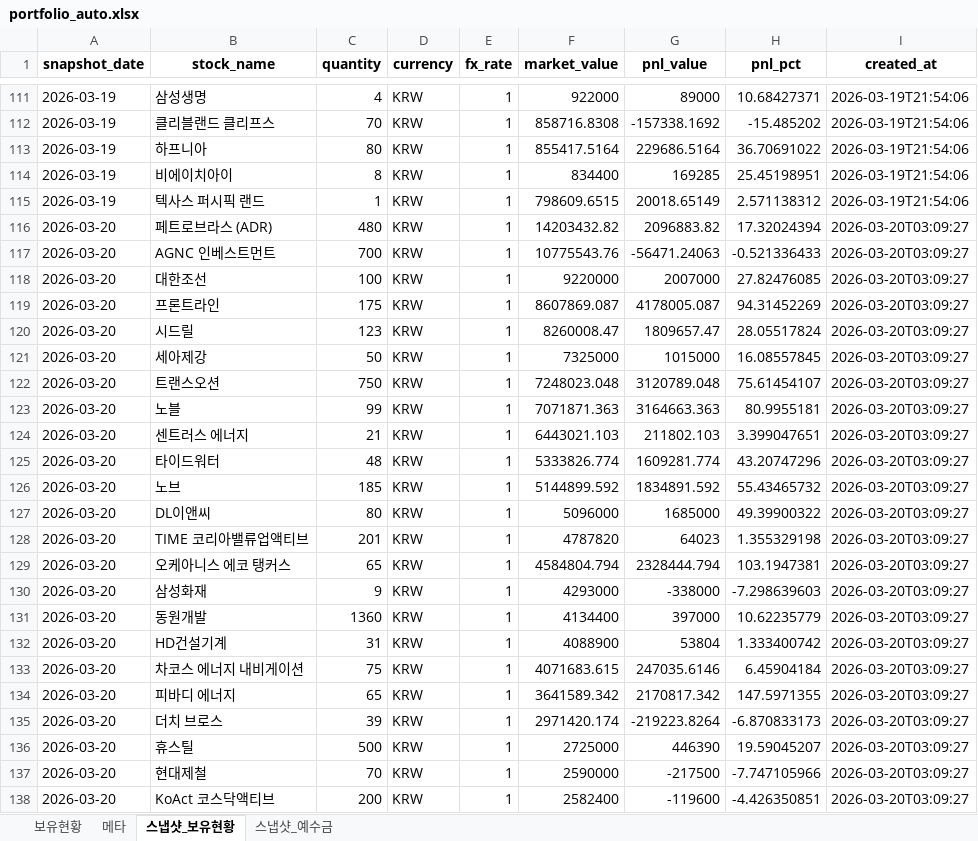
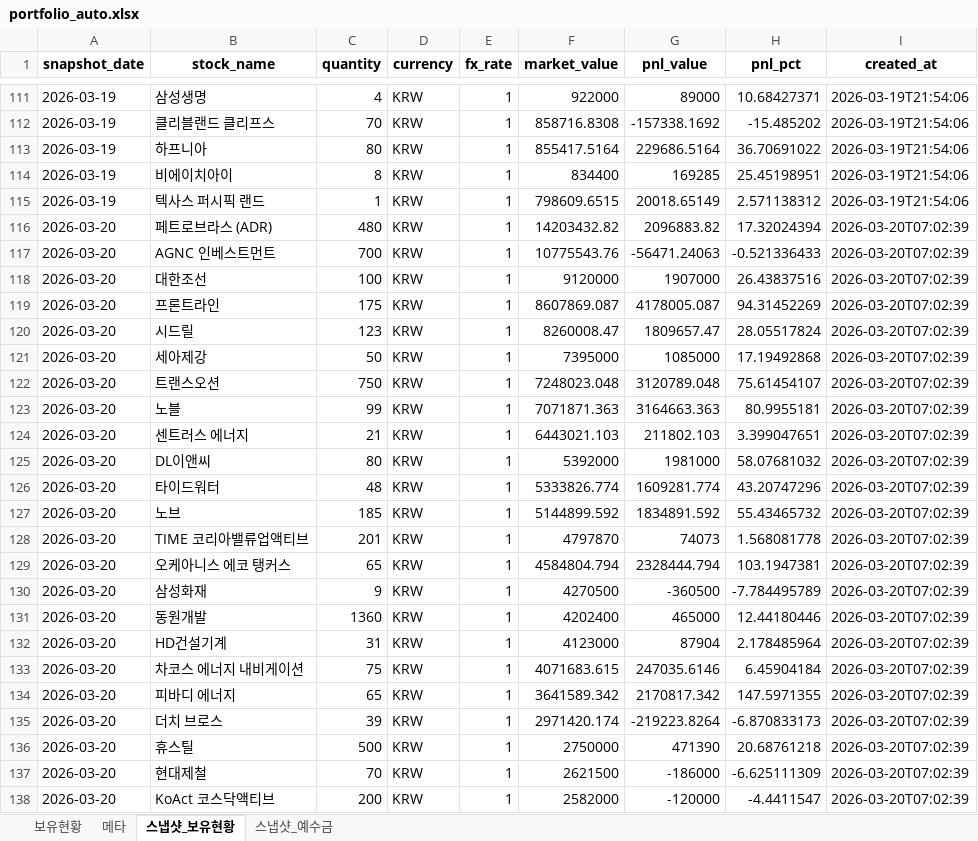
Before and after one commit to ssungjun83/invest_diary, an Excel workbook: portfolio_auto.xlsx, sheet 스냅샷_보유현황, drawn as a sheet; only a part is shown, gaps mark what is left out; values as stored, in another font and other column widths than the file's, no borders; removed rows and columns are numbered as before the commit, all else as after; the diff covers the shown part only; the diff names each change by its address in the sheet, - before the commit and + after, or states it on an @@ line.

```diff
--- a/portfolio_auto.xlsx (sheet 스냅샷_보유현황)
+++ b/portfolio_auto.xlsx (sheet 스냅샷_보유현황)
-I116:I124 (created_at): 2026-03-20T03:09:27
+I116:I124 (created_at): 2026-03-20T07:02:39
-F118 (market_value): 9220000
+F118 (market_value): 9120000
-G118 (pnl_value): 2007000
+G118 (pnl_value): 1907000
-H118 (pnl_pct): 27.82476085
+H118 (pnl_pct): 26.43837516
-F121 (market_value): 7325000
+F121 (market_value): 7395000
-G121 (pnl_value): 1015000
+G121 (pnl_value): 1085000
-H121 (pnl_pct): 16.08557845
+H121 (pnl_pct): 17.19492868
+row 125: 2026-03-20 | DL이앤씨 | 80 | KRW | 1 | 5392000 | 1981000 | 58.07681032 | 2026-03-20T07:02:39
-I126:I127 (created_at): 2026-03-20T03:09:27
+I126:I127 (created_at): 2026-03-20T07:02:39
-row 127: 2026-03-20 | DL이앤씨 | 80 | KRW | 1 | 5096000 | 1685000 | 49.39900322 | 2026-03-20T03:09:27
-F128 (market_value): 4787820
+F128 (market_value): 4797870
-G128 (pnl_value): 64023
+G128 (pnl_value): 74073
-H128 (pnl_pct): 1.355329198
+H128 (pnl_pct): 1.568081778
-I128:I138 (created_at): 2026-03-20T03:09:27
+I128:I138 (created_at): 2026-03-20T07:02:39
-F130 (market_value): 4293000
+F130 (market_value): 4270500
-G130 (pnl_value): -338000
+G130 (pnl_value): -360500
-H130 (pnl_pct): -7.298639603
+H130 (pnl_pct): -7.784495789
-F131 (market_value): 4134400
+F131 (market_value): 4202400
-G131 (pnl_value): 397000
+G131 (pnl_value): 465000
-H131 (pnl_pct): 10.62235779
+H131 (pnl_pct): 12.44180446
-F132 (market_value): 4088900
+F132 (market_value): 4123000
-G132 (pnl_value): 53804
+G132 (pnl_value): 87904
-H132 (pnl_pct): 1.333400742
+H132 (pnl_pct): 2.178485964
-F136 (market_value): 2725000
+F136 (market_value): 2750000
-G136 (pnl_value): 446390
+G136 (pnl_value): 471390
-H136 (pnl_pct): 19.59045207
+H136 (pnl_pct): 20.68761218
-F137 (market_value): 2590000
+F137 (market_value): 2621500
-G137 (pnl_value): -217500
+G137 (pnl_value): -186000
-H137 (pnl_pct): -7.747105966
+H137 (pnl_pct): -6.625111309
-F138 (market_value): 2582400
+F138 (market_value): 2582000
-G138 (pnl_value): -119600
+G138 (pnl_value): -120000
-H138 (pnl_pct): -4.426350851
+H138 (pnl_pct): -4.4411547
```
Also changed, not shown: 1 added row, 1 removed row and 38 edited cells elsewhere in this sheet, sheet 보유현황, sheet 메타, sheet 스냅샷_예수금.
